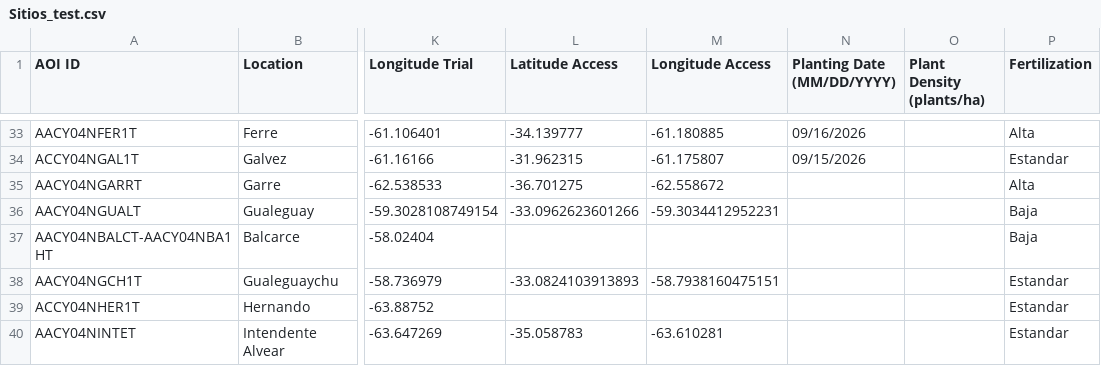
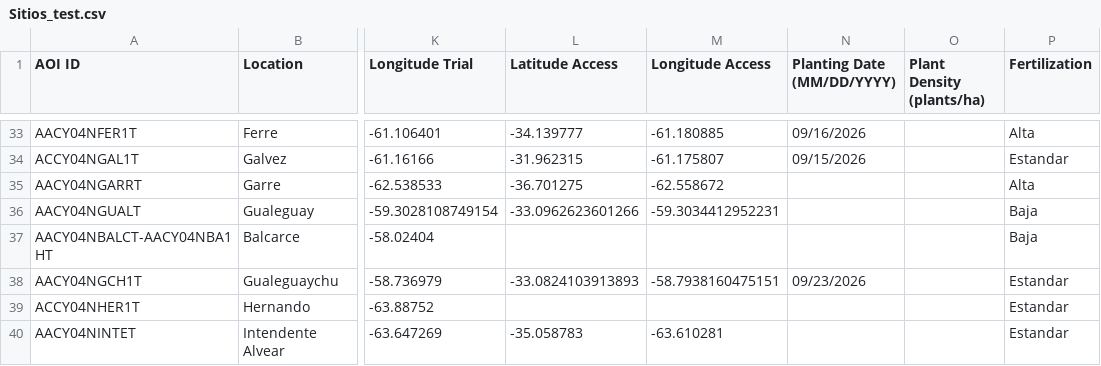
Before and after one commit to LAAR-TESTING-AR/field-trial-master-platform, a CSV file: Sitios_test.csv, drawn as a sheet; only a part is shown, gaps mark what is left out; the diff names each change by its address in the sheet, - before the commit and + after, or states it on an @@ line.

Commit message:
Actualizacion automatica de Sitios.csv desde SharePoint

```diff
--- a/Sitios_test.csv
+++ b/Sitios_test.csv
-N38 (Planting Date (MM/DD/YYYY)): (empty)
+N38 (Planting Date (MM/DD/YYYY)): 09/23/2026
```
